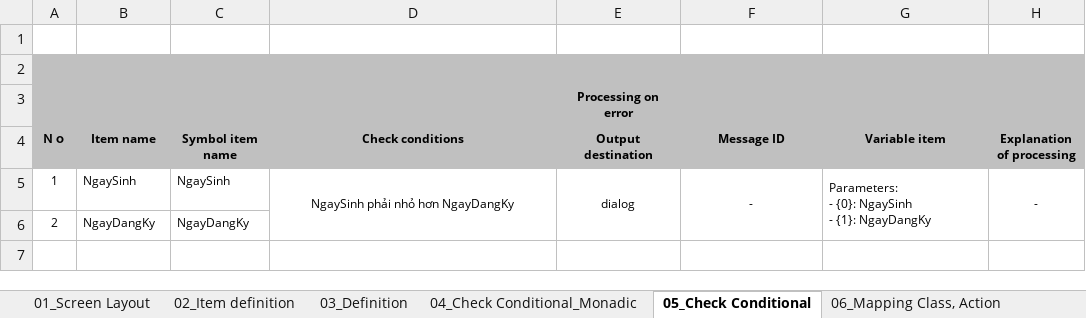
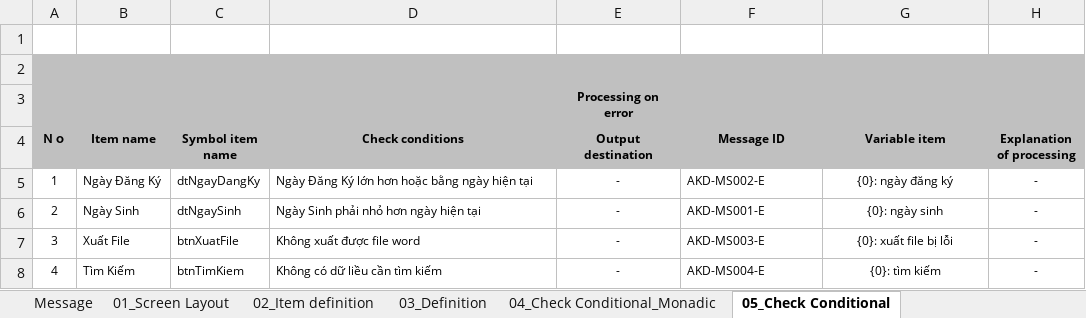
Before and after one commit to 15110079/C-_WF-Intership-, an Excel workbook: design-document/SearchConditional.xlsx, sheet 05_Check Conditional, drawn as a sheet; values as stored, in another font and other column widths than the file's, no borders; charts and pictures not drawn; removed rows and columns are numbered as before the commit, all else as after; ↵ is a line break in a cell; the diff names each change by its address in the sheet, - before the commit and + after, or states it on an @@ line.

```diff
--- a/design-document/SearchConditional.xlsx (sheet 05_Check Conditional)
+++ b/design-document/SearchConditional.xlsx (sheet 05_Check Conditional)
+sheet tab: Message
-B5 (Item name): NgaySinh
+B5 (Item name): Ngày Đăng Ký
-C5 (Symbol item name): NgaySinh
+C5 (Symbol item name): dtNgayDangKy
-D5 (Check conditions): NgaySinh phải nhỏ hơn NgayDangKy
+D5 (Check conditions): Ngày Đăng Ký lớn hơn hoặc bằng ngày hiện tại
-D5 alignment: center
+D5 alignment: left
-D5:D6 merged
-E5 (Output destination): dialog
+E5 (Output destination): -
-E5:E6 merged
-F5 (Message ID): -
+F5 (Message ID): AKD-MS002-E
-F5 alignment: center
+F5 alignment: left
-F5:F6 merged
-G5 (Variable item): Parameters: ↵ - {0}: NgaySinh ↵ - {1}: NgayDangKy
+G5 (Variable item): {0}: ngày đăng ký
-G5 alignment: left
+G5 alignment: center
-G5:G6 merged
-H5:H6 merged
-row 6: 2 | NgayDangKy | NgayDangKy
+row 6: 2 | Ngày Sinh | dtNgaySinh | Ngày Sinh phải nhỏ hơn ngày hiện tại | - | AKD-MS001-E | {0}: ngày sinh | -
+row 7: 3 | Xuất File | btnXuatFile | Không xuất được file word | - | AKD-MS003-E | {0}: xuất file bị lỗi | -
+row 8: 4 | Tìm Kiếm | btnTimKiem | Không có dữ liều cần tìm kiếm | - | AKD-MS004-E | {0}: tìm kiếm | -
```
Also changed, not shown: formulas that keep their value, charts or pictures, design-document/SearchQuick.xlsx.
